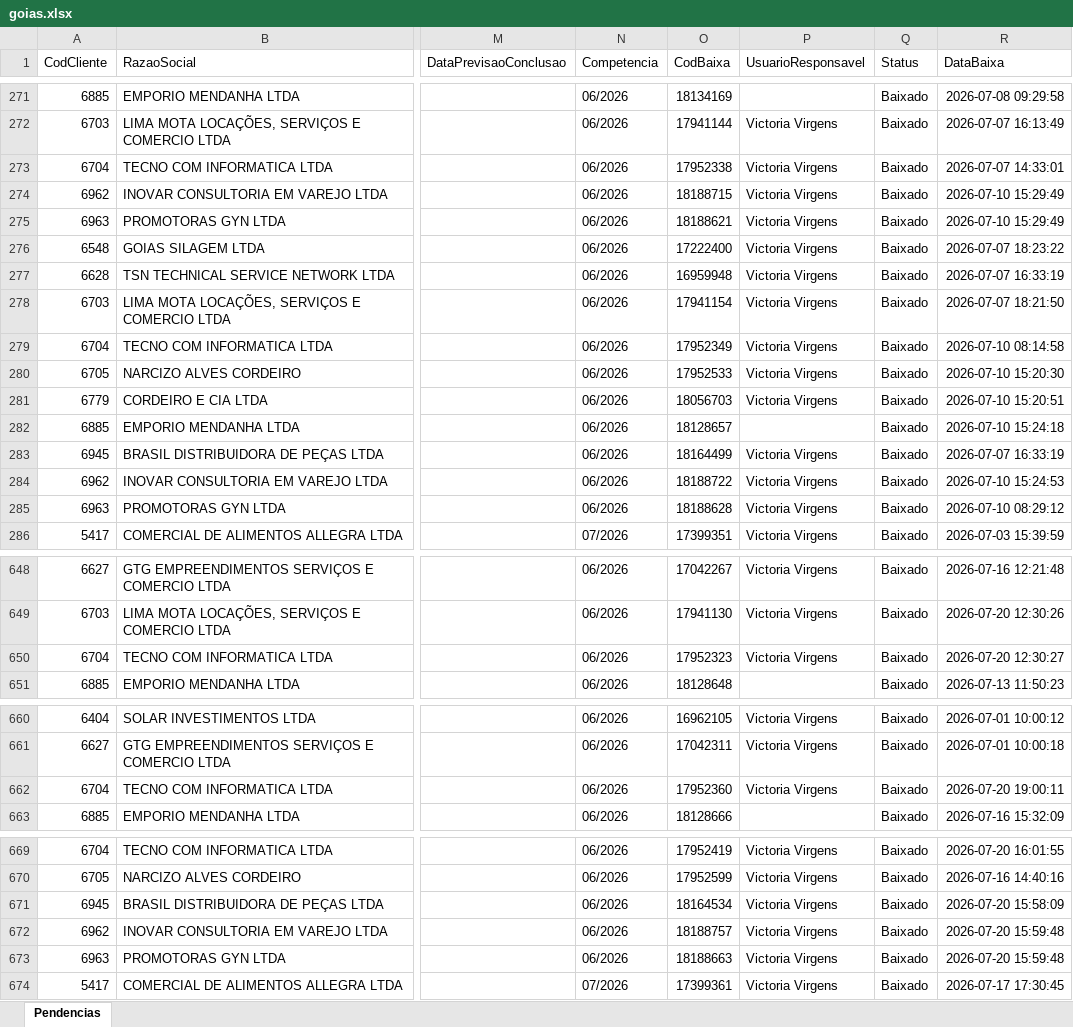
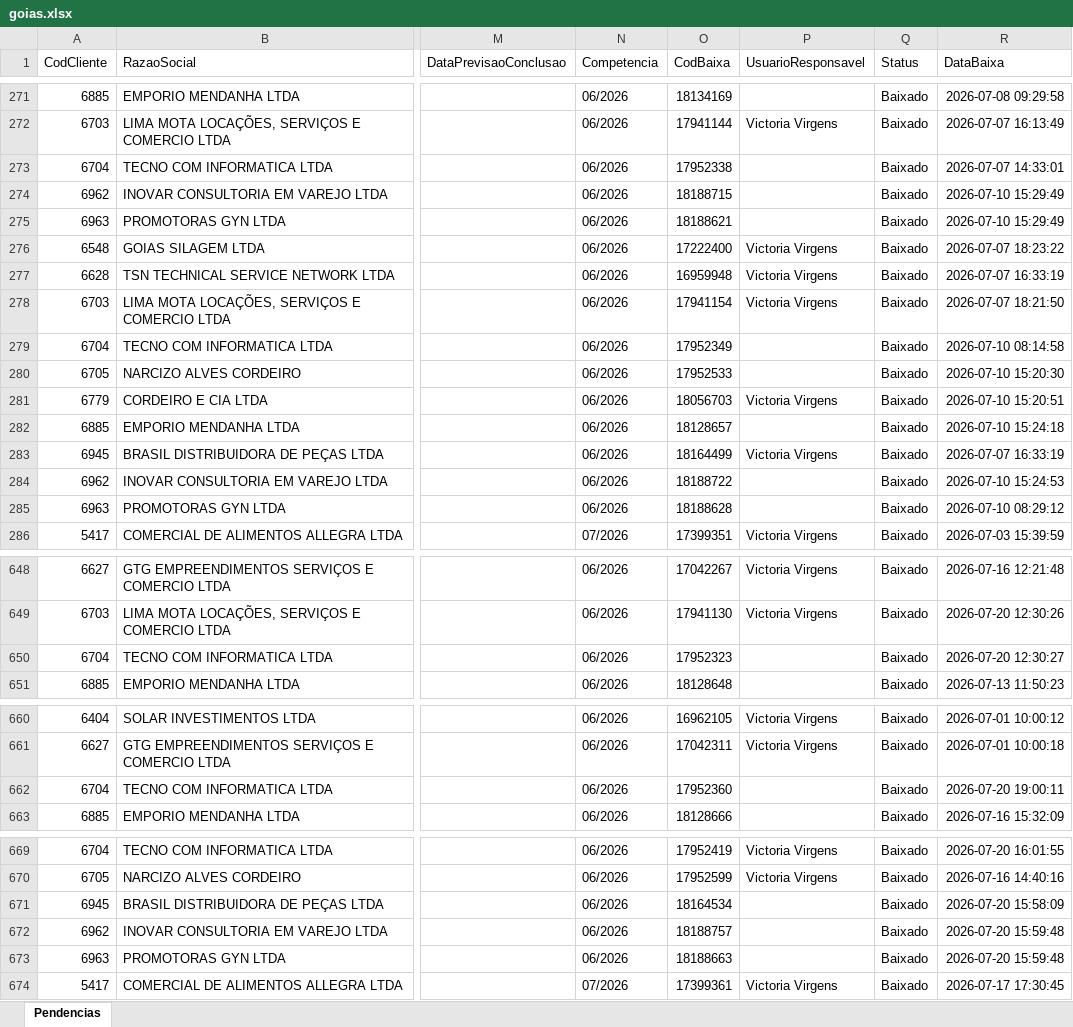
Before and after one commit to willianemanoel/Portal-das-tarefas-teste-, an Excel workbook: dados/base/goias.xlsx, sheet Pendencias, drawn as a sheet; only a part is shown, gaps mark what is left out; values as stored, in another font and other column widths than the file's, no borders; the diff covers the shown part only; the diff names each change by its address in the sheet, - before the commit and + after, or states it on an @@ line.

```diff
--- a/dados/base/goias.xlsx (sheet Pendencias)
+++ b/dados/base/goias.xlsx (sheet Pendencias)
-P273:P275 (UsuarioResponsavel): Victoria Virgens
+P273:P275 (UsuarioResponsavel): (empty)
-P279:P280 (UsuarioResponsavel): Victoria Virgens
+P279:P280 (UsuarioResponsavel): (empty)
-P284:P285 (UsuarioResponsavel): Victoria Virgens
+P284:P285 (UsuarioResponsavel): (empty)
-P650 (UsuarioResponsavel): Victoria Virgens
+P650 (UsuarioResponsavel): (empty)
-P662 (UsuarioResponsavel): Victoria Virgens
+P662 (UsuarioResponsavel): (empty)
-P671:P673 (UsuarioResponsavel): Victoria Virgens
+P671:P673 (UsuarioResponsavel): (empty)
```
Also changed, not shown: 4 added rows, 4 removed rows and 5 edited cells elsewhere in this sheet, dados/base/santos.xlsx, 1 other file.
